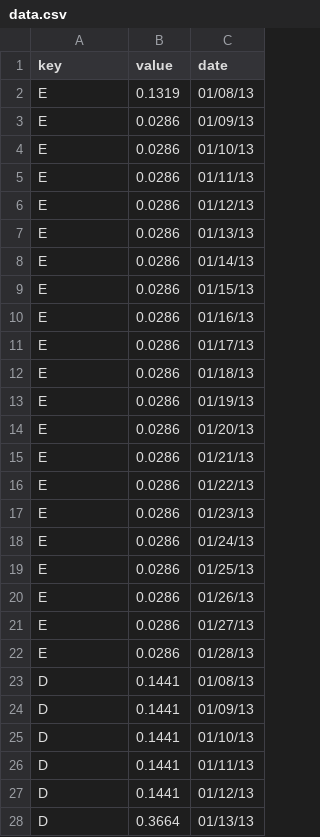
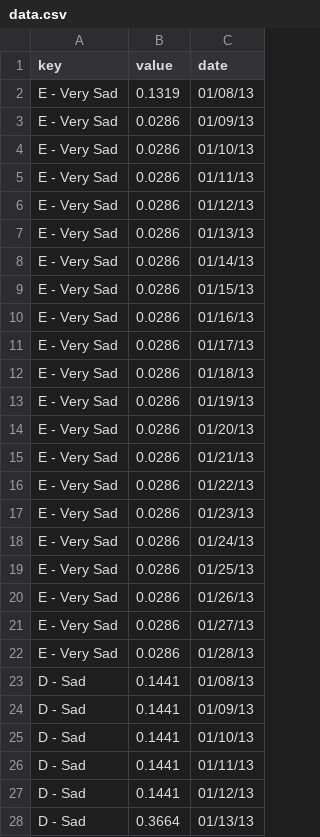
Before and after one commit to statecs/DH2321, a CSV file: data.csv, drawn as a sheet; only a part is shown; the diff covers the shown part only.

```diff
--- a/data.csv
+++ b/data.csv
@@ -1,28 +1,28 @@
 key,value,date
-E,0.1319,01/08/13
-E,0.0286,01/09/13
-E,0.0286,01/10/13
-E,0.0286,01/11/13
-E,0.0286,01/12/13
-E,0.0286,01/13/13
-E,0.0286,01/14/13
-E,0.0286,01/15/13
-E,0.0286,01/16/13
-E,0.0286,01/17/13
-E,0.0286,01/18/13
-E,0.0286,01/19/13
-E,0.0286,01/20/13
-E,0.0286,01/21/13
-E,0.0286,01/22/13
-E,0.0286,01/23/13
-E,0.0286,01/24/13
-E,0.0286,01/25/13
-E,0.0286,01/26/13
-E,0.0286,01/27/13
-E,0.0286,01/28/13
-D,0.1441,01/08/13
-D,0.1441,01/09/13
-D,0.1441,01/10/13
-D,0.1441,01/11/13
-D,0.1441,01/12/13
-D,0.3664,01/13/13
+E - Very Sad,0.1319,01/08/13
+E - Very Sad,0.0286,01/09/13
+E - Very Sad,0.0286,01/10/13
+E - Very Sad,0.0286,01/11/13
+E - Very Sad,0.0286,01/12/13
+E - Very Sad,0.0286,01/13/13
+E - Very Sad,0.0286,01/14/13
+E - Very Sad,0.0286,01/15/13
+E - Very Sad,0.0286,01/16/13
+E - Very Sad,0.0286,01/17/13
+E - Very Sad,0.0286,01/18/13
+E - Very Sad,0.0286,01/19/13
+E - Very Sad,0.0286,01/20/13
+E - Very Sad,0.0286,01/21/13
+E - Very Sad,0.0286,01/22/13
+E - Very Sad,0.0286,01/23/13
+E - Very Sad,0.0286,01/24/13
+E - Very Sad,0.0286,01/25/13
+E - Very Sad,0.0286,01/26/13
+E - Very Sad,0.0286,01/27/13
+E - Very Sad,0.0286,01/28/13
+D - Sad,0.1441,01/08/13
+D - Sad,0.1441,01/09/13
+D - Sad,0.1441,01/10/13
+D - Sad,0.1441,01/11/13
+D - Sad,0.1441,01/12/13
+D - Sad,0.3664,01/13/13
```
Also changed, not shown: 78 edited cells elsewhere in this file, data3.csv.
